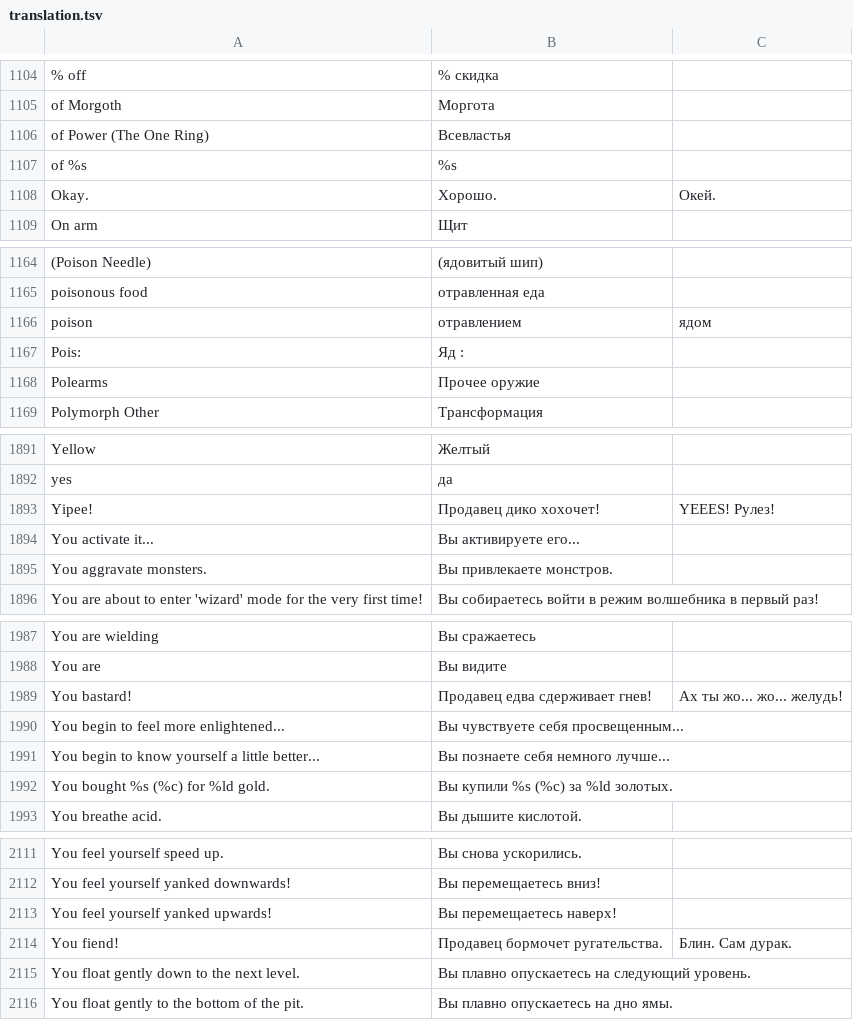
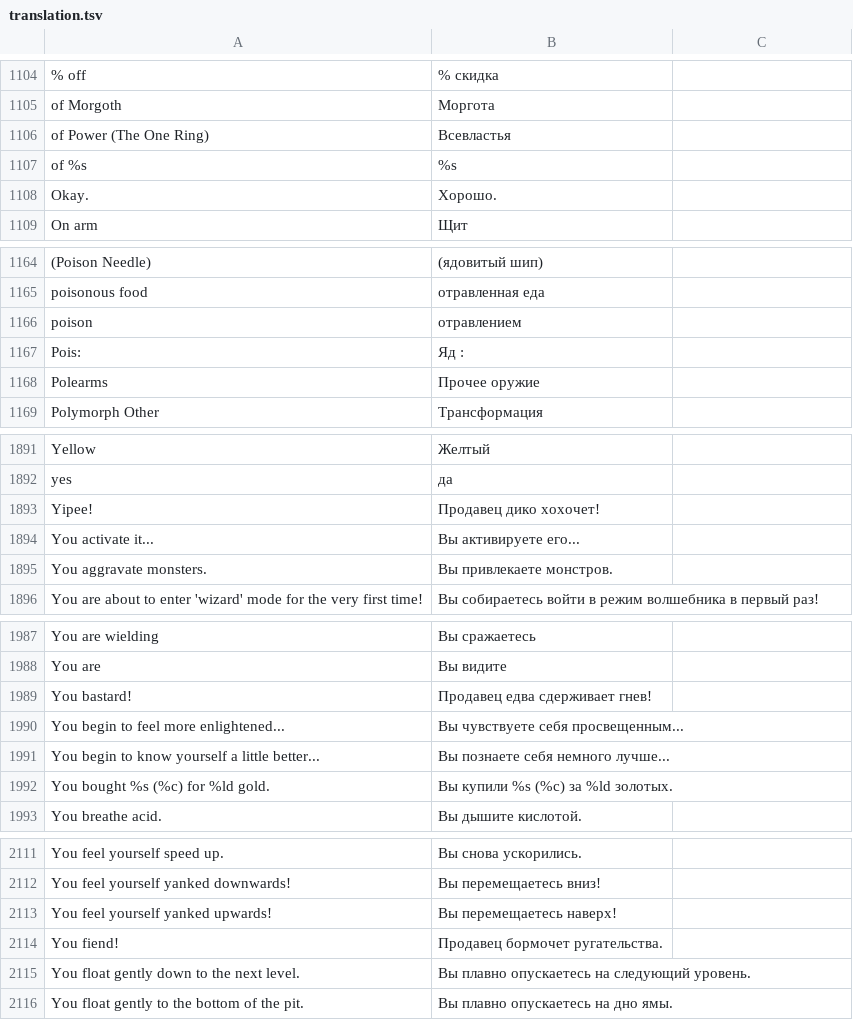
Before and after one commit to tpimh/angband-r, a TSV file: translation.tsv, drawn as a sheet; only a part is shown, gaps mark what is left out; the diff covers the shown part only.

```diff
--- a/translation.tsv
+++ b/translation.tsv
@@ -1107,3 +1107,3 @@
 "of %s"	"%s"
-"Okay."	"Хорошо."	"Окей."
+"Okay."	"Хорошо."
 "On arm"	"Щит"
@@ -1165,3 +1165,3 @@
 "poisonous food"	"отравленная еда"
-"poison"	"отравлением"	"ядом"
+"poison"	"отравлением"
 " Pois:"	" Яд  :"
@@ -1892,3 +1892,3 @@
 "yes"	"да "
-"Yipee!"	"Продавец дико хохочет!"	"YEEES! Рулез!"
+"Yipee!"	"Продавец дико хохочет!"
 "You activate it..."	"Вы активируете его..."
@@ -1988,3 +1988,3 @@
 "You are "	"Вы видите "
-"You bastard!"	"Продавец едва сдерживает гнев!"	"Ах ты жо... жо... желудь!"
+"You bastard!"	"Продавец едва сдерживает гнев!"
 "You begin to feel more enlightened..."	"Вы чувствуете себя просвещенным..."
@@ -2113,3 +2113,3 @@
 "You feel yourself yanked upwards!"	"Вы перемещаетесь наверх!"
-"You fiend!"	"Продавец бормочет ругательства."	"Блин. Сам дурак."
+"You fiend!"	"Продавец бормочет ругательства."
 "You float gently down to the next level."	"Вы плавно опускаетесь на следующий уровень."
```
Also changed, not shown: 8 edited cells elsewhere in this file.
